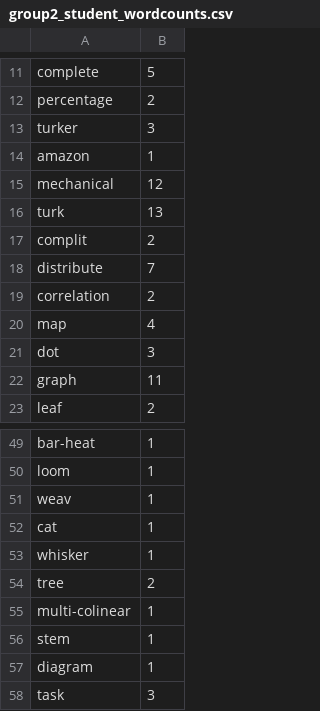
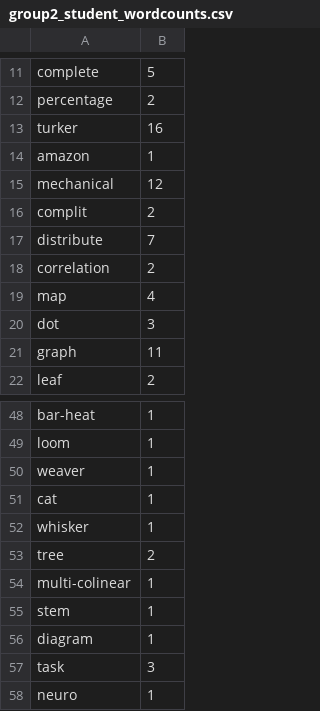
Before and after one commit to kubiteddie/student-vs-llm-vis-keywords, a CSV file: datastore/group2_student_wordcounts.csv, drawn as a sheet; only a part is shown, gaps mark what is left out; the shorter side is filled out with more unchanged rows.

```diff
--- a/datastore/group2_student_wordcounts.csv
+++ b/datastore/group2_student_wordcounts.csv
@@ -12,6 +12,5 @@ complete,5
 percentage,2
-turker,3
+turker,16
 amazon,1
 mechanical,12
-turk,13
 complit,2
@@ -50,3 +49,3 @@ bar-heat,1
 loom,1
-weav,1
+weaver,1
 cat,1
```
Also changed, not shown: datastore/group1_student_wordcounts.csv, datastore/group3_student_wordcounts.csv, 1 other file.
